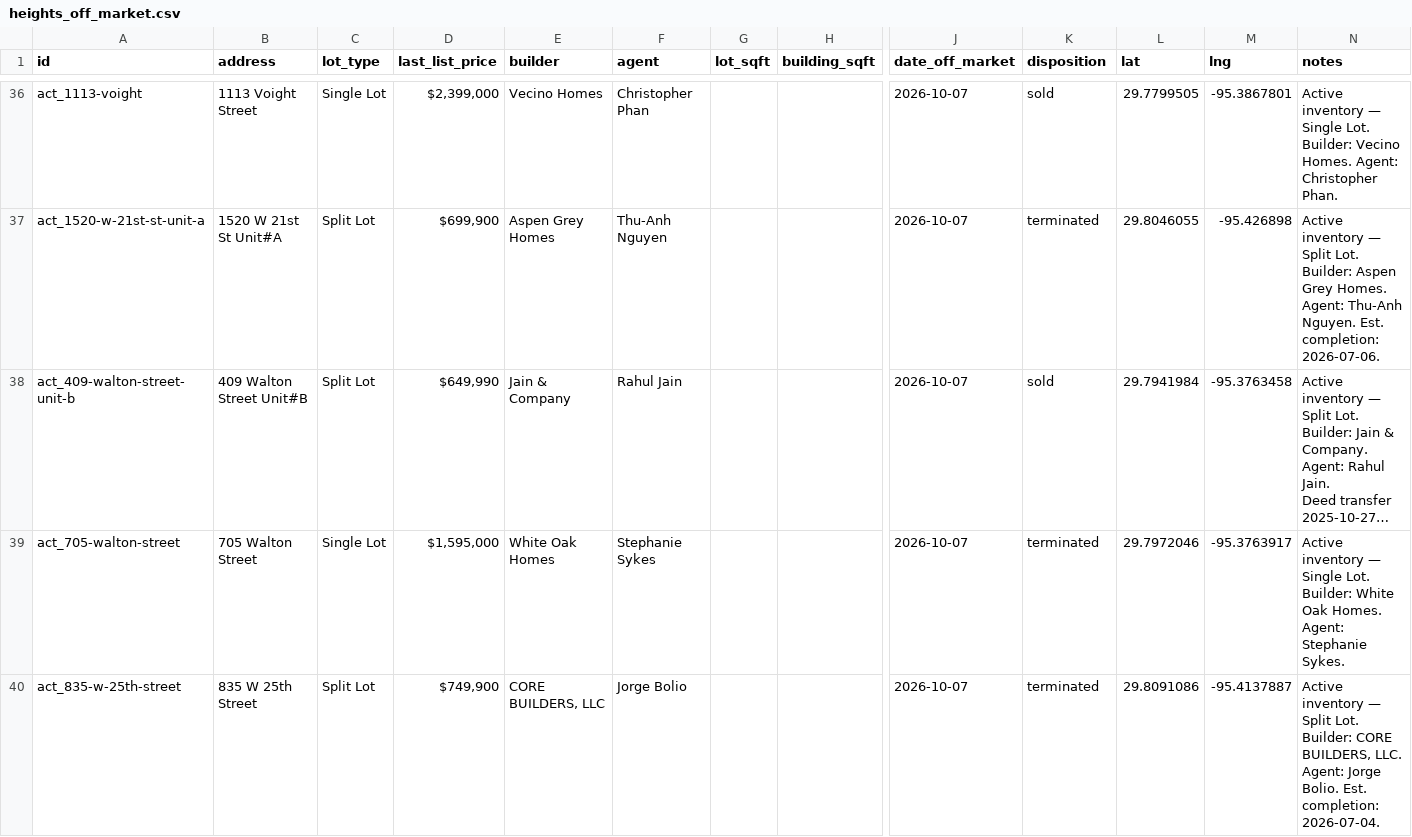
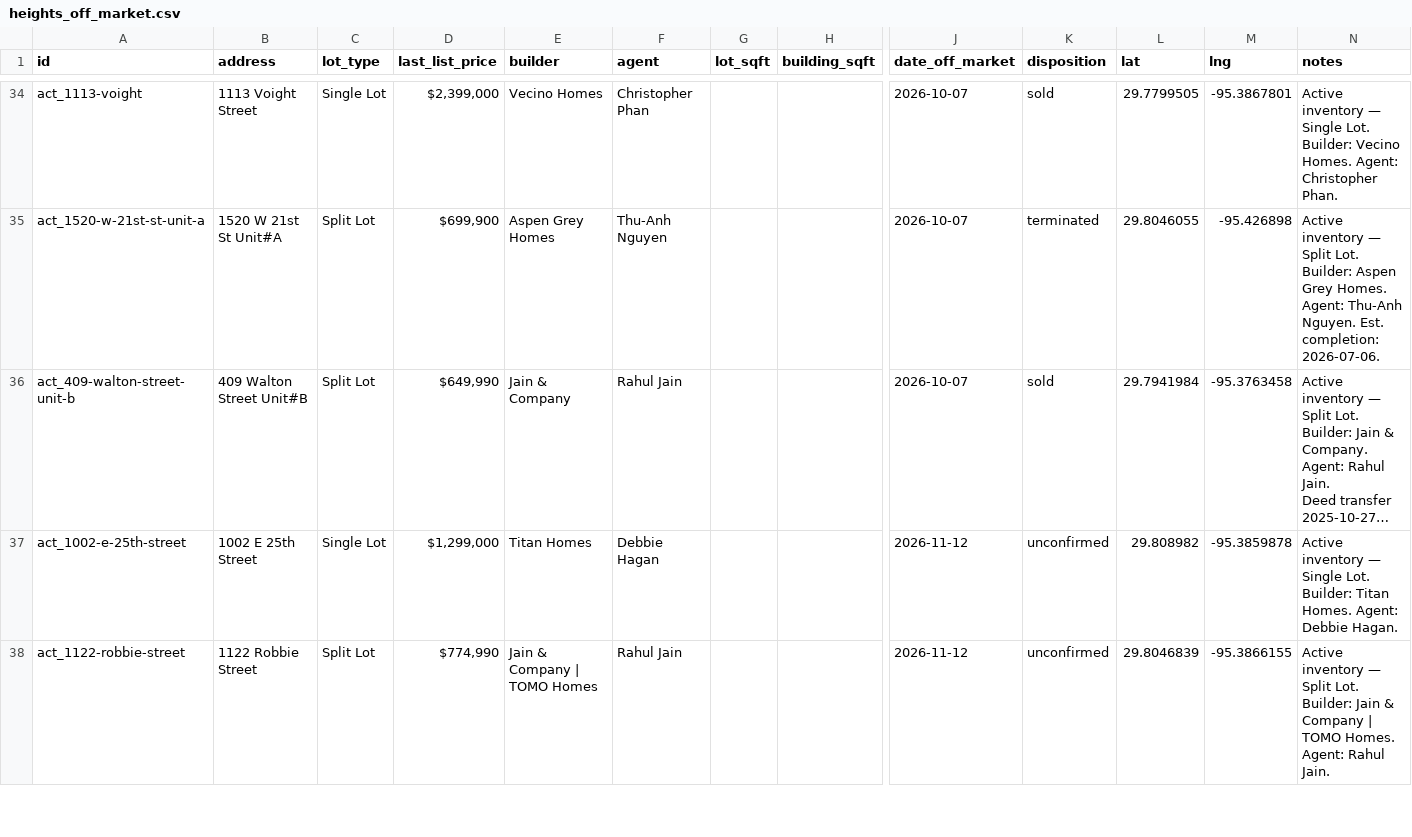
Before and after one commit to tegad123/heights-map, a CSV file: heights_off_market.csv, drawn as a sheet; only a part is shown, gaps mark what is left out; long unchanged cells end in …; removed rows and columns are numbered as before the commit, all else as after; rows hold the shown columns only; the diff covers the shown part only; the diff names each change by its address in the sheet, - before the commit and + after, or states it on an @@ line.

```diff
--- a/heights_off_market.csv
+++ b/heights_off_market.csv
-row 39: act_705-walton-street | 705 Walton Street | Single Lot | $1,595,000 | White Oak Homes | Stephanie Sykes |  |  | 2026-10-07 | terminated | 29.7972046 | -95.3763917 | Active inventory — Single Lot. Builder: White Oak Homes. Agent: Stephanie Sykes.
-row 40: act_835-w-25th-street | 835 W 25th Street | Split Lot | $749,900 | CORE BUILDERS, LLC | Jorge Bolio |  |  | 2026-10-07 | terminated | 29.8091086 | -95.4137887 | Active inventory — Split Lot. Builder: CORE BUILDERS, LLC. Agent: Jorge Bolio. Est. completion: 2026-07-04.
+row 37: act_1002-e-25th-street | 1002 E 25th Street | Single Lot | $1,299,000 | Titan Homes | Debbie Hagan |  |  | 2026-11-12 | unconfirmed | 29.808982 | -95.3859878 | Active inventory — Single Lot. Builder: Titan Homes. Agent: Debbie Hagan.
+row 38: act_1122-robbie-street | 1122 Robbie Street | Split Lot | $774,990 | Jain & Company | TOMO Homes | Rahul Jain |  |  | 2026-11-12 | unconfirmed | 29.8046839 | -95.3866155 | Active inventory — Split Lot. Builder: Jain & Company | TOMO Homes. Agent: Rahul Jain.
```
Also changed, not shown: 11 added rows and 2 removed rows elsewhere in this file, 14 other files.
